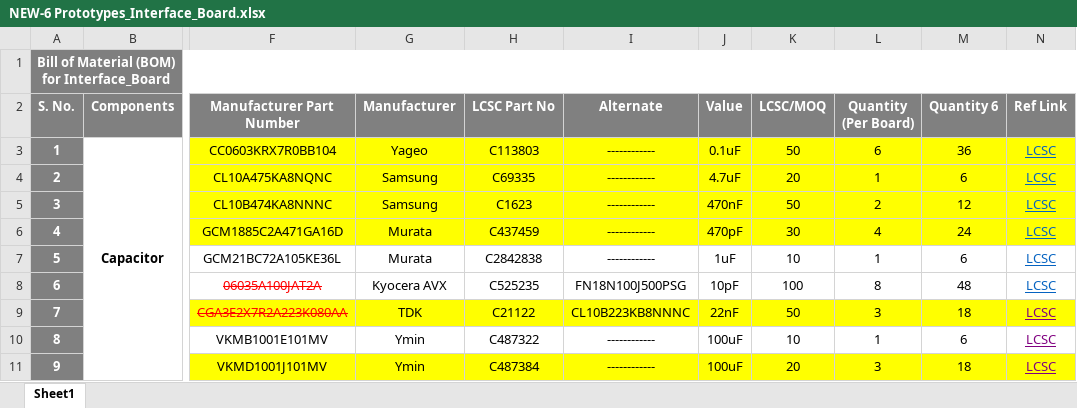
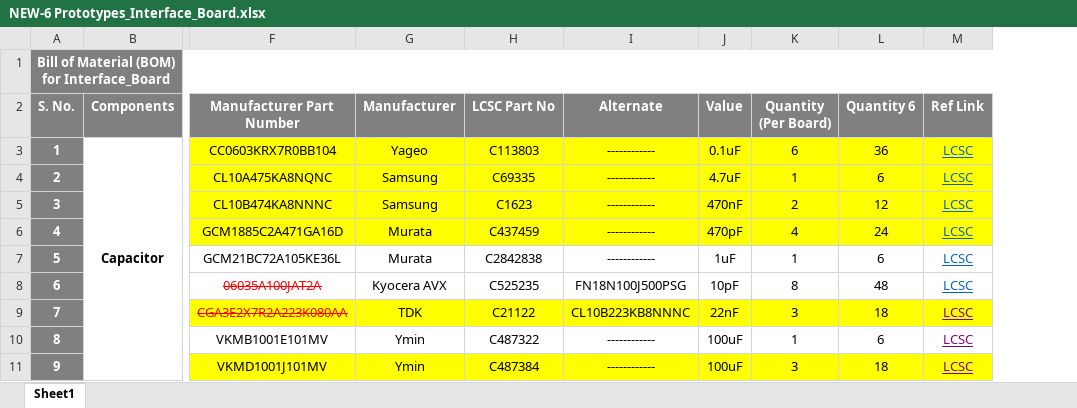
Before and after one commit to eSpark-Backup/christian-raun-ethercat-design, an Excel workbook: Deliverables/Interface_Board/BOM/NEW-6 Prototypes_Interface_Board.xlsx, sheet Sheet1, drawn as a sheet; only a part is shown, gaps mark what is left out; values as stored, in another font and other column widths than the file's, no borders; conditional formats not drawn; the diff names each change by its address in the sheet, - before the commit and + after, or states it on an @@ line.

Commit message:
#41 Updated LCSC MOQ Column removed.

```diff
--- a/Deliverables/Interface_Board/BOM/NEW-6 Prototypes_Interface_Board.xlsx (sheet Sheet1)
+++ b/Deliverables/Interface_Board/BOM/NEW-6 Prototypes_Interface_Board.xlsx (sheet Sheet1)
-column K (LCSC/MOQ), rows 3-11: 50 | 20 | 50 | 30 | 10 | 100 | 50 | 10 | 20
```
Also changed, not shown: formulas that keep their value, 18 other files.
